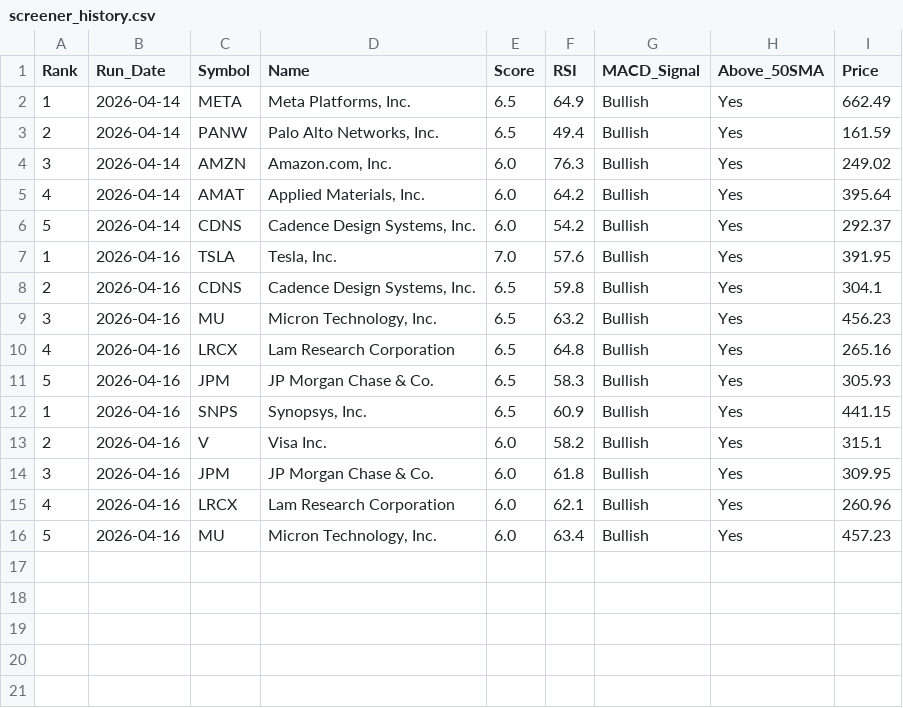
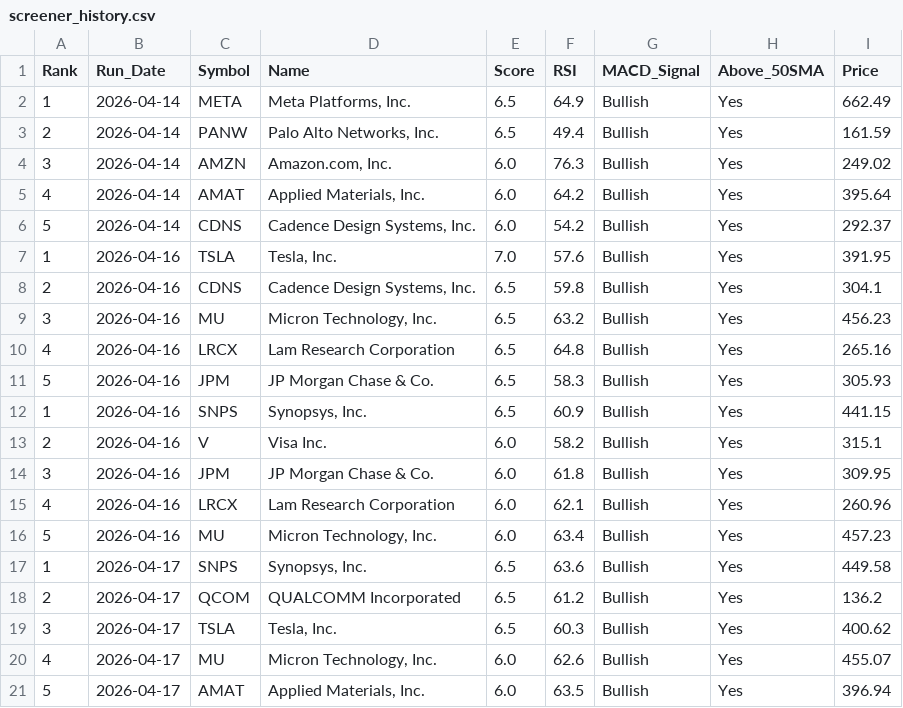
Before and after one commit to chandupal11/Rev-Ops-Forecasting-Agent, a CSV file: screener_history.csv, drawn as a sheet.

```diff
--- a/screener_history.csv
+++ b/screener_history.csv
@@ -16 +16,6 @@ Rank,Run_Date,Symbol,Name,Score,RSI,MACD_Signal,Above_50SMA,Price
 5,2026-04-16,MU,"Micron Technology, Inc.",6.0,63.4,Bullish,Yes,457.23
+1,2026-04-17,SNPS,"Synopsys, Inc.",6.5,63.6,Bullish,Yes,449.58
+2,2026-04-17,QCOM,QUALCOMM Incorporated,6.5,61.2,Bullish,Yes,136.2
+3,2026-04-17,TSLA,"Tesla, Inc.",6.5,60.3,Bullish,Yes,400.62
+4,2026-04-17,MU,"Micron Technology, Inc.",6.0,62.6,Bullish,Yes,455.07
+5,2026-04-17,AMAT,"Applied Materials, Inc.",6.0,63.5,Bullish,Yes,396.94
```
Also changed, not shown: screener_results.csv.
